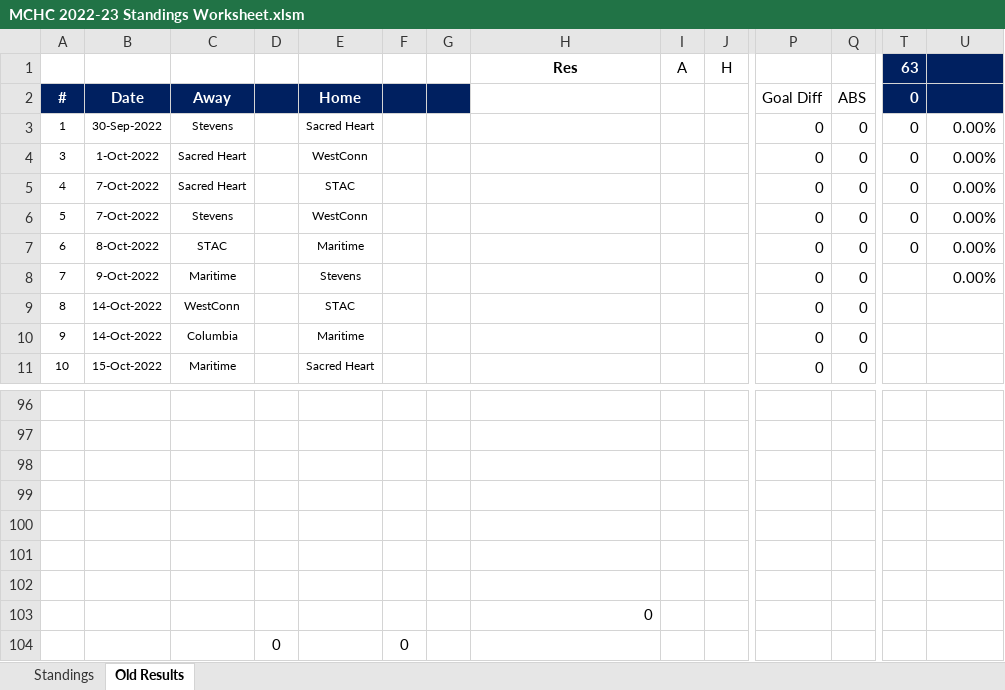
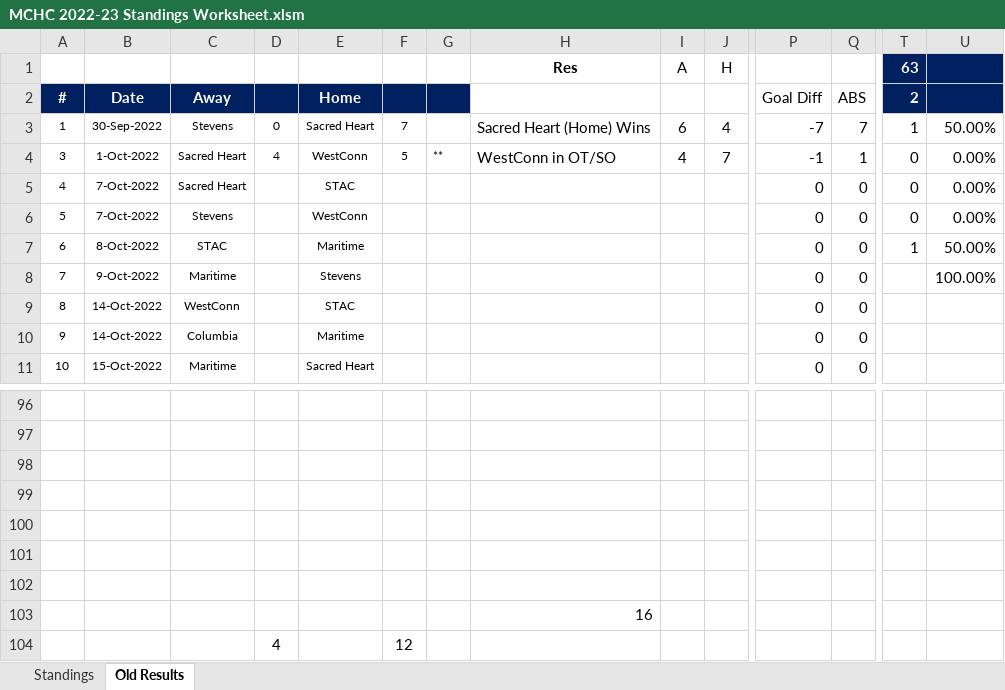
Before and after one commit to michael-m-casserly/methockey, an Excel workbook: DataFiles/MCHC 2022-23 Standings Worksheet.xlsm, sheet Old Results, drawn as a sheet; only a part is shown, gaps mark what is left out; values as stored, in another font and other column widths than the file's, no borders; removed rows and columns are numbered as before the commit, all else as after; rows hold the shown columns only; the diff names each change by its address in the sheet, - before the commit and + after, or states it on an @@ line.

```diff
--- a/DataFiles/MCHC 2022-23 Standings Worksheet.xlsm (sheet Old Results)
+++ b/DataFiles/MCHC 2022-23 Standings Worksheet.xlsm (sheet Old Results)
-T2 (63): 0
+T2 (63): 2
-D3: (empty)
+D3: 0
-F3: (empty)
+F3: 7
-H3 (Res): (empty)
+H3 (Res): Sacred Heart (Home) Wins
-I3 (A): (empty)
+I3 (A): 6
-J3 (H): (empty)
+J3 (H): 4
-P3: 0
+P3: -7
-Q3: 0
+Q3: 7
-T3 (63): 0
+T3 (63): 1
-U3: 0.00%
+U3: 50.00%
-D4: (empty)
+D4: 4
-F4: (empty)
+F4: 5
-G4: (empty)
+G4: **
-H4 (Res): (empty)
+H4 (Res): WestConn in OT/SO
-I4 (A): (empty)
+I4 (A): 4
-J4 (H): (empty)
+J4 (H): 7
-P4: 0
+P4: -1
-Q4: 0
+Q4: 1
-T7 (63): 0
+T7 (63): 1
-U7: 0.00%
+U7: 50.00%
-U8: 0.00%
+U8: 100.00%
-H103 (Res): 0
+H103 (Res): 16
-row 104:  |  |  | 0 |  | 0
+row 104:  |  |  | 4 |  | 12
```
Also changed, not shown: sheet Standings, 3 other files.
